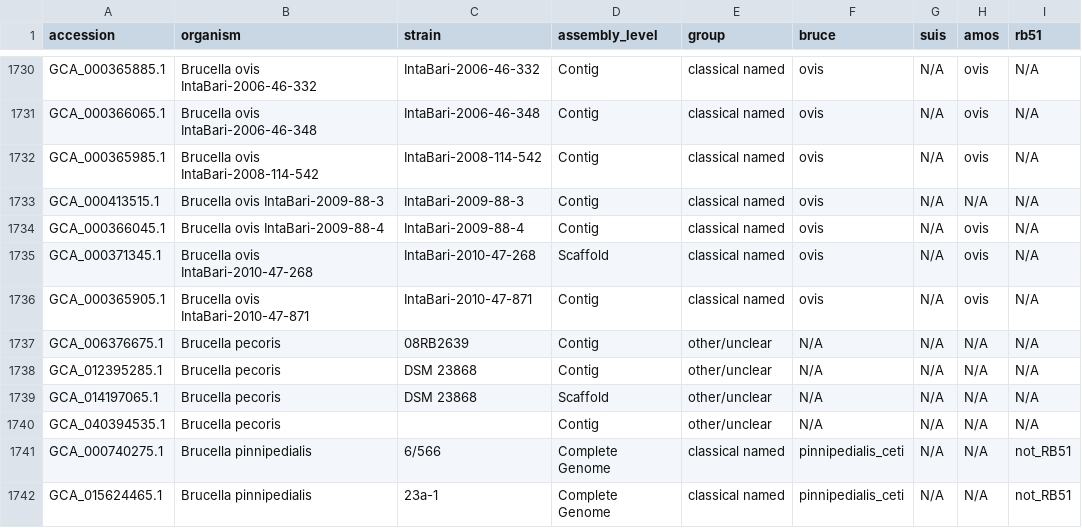
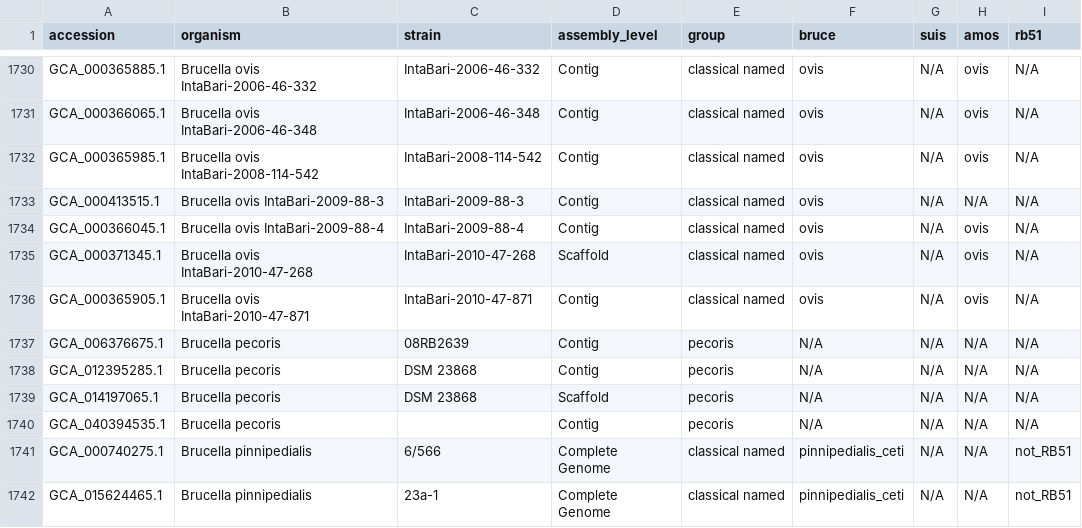
Before and after one commit to duceppemo/bruceLadder, a TSV file: docs/taxid234-calls.tsv, drawn as a sheet; only a part is shown, gaps mark what is left out.

```diff
--- a/docs/taxid234-calls.tsv
+++ b/docs/taxid234-calls.tsv
@@ -1736,6 +1736,6 @@ GCA_000371345.1	Brucella ovis IntaBari-2010-47-268	IntaBari-2010-47-268	Scaffold
 GCA_000365905.1	Brucella ovis IntaBari-2010-47-871	IntaBari-2010-47-871	Contig	classical named	ovis	N/A	ovis	N/A
-GCA_006376675.1	Brucella pecoris	08RB2639	Contig	other/unclear	N/A	N/A	N/A	N/A
-GCA_012395285.1	Brucella pecoris	DSM 23868	Contig	other/unclear	N/A	N/A	N/A	N/A
-GCA_014197065.1	Brucella pecoris	DSM 23868	Scaffold	other/unclear	N/A	N/A	N/A	N/A
-GCA_040394535.1	Brucella pecoris		Contig	other/unclear	N/A	N/A	N/A	N/A
+GCA_006376675.1	Brucella pecoris	08RB2639	Contig	pecoris	N/A	N/A	N/A	N/A
+GCA_012395285.1	Brucella pecoris	DSM 23868	Contig	pecoris	N/A	N/A	N/A	N/A
+GCA_014197065.1	Brucella pecoris	DSM 23868	Scaffold	pecoris	N/A	N/A	N/A	N/A
+GCA_040394535.1	Brucella pecoris		Contig	pecoris	N/A	N/A	N/A	N/A
 GCA_000740275.1	Brucella pinnipedialis	6/566	Complete Genome	classical named	pinnipedialis_ceti	N/A	N/A	not_RB51
```
Also changed, not shown: 7 other files.
